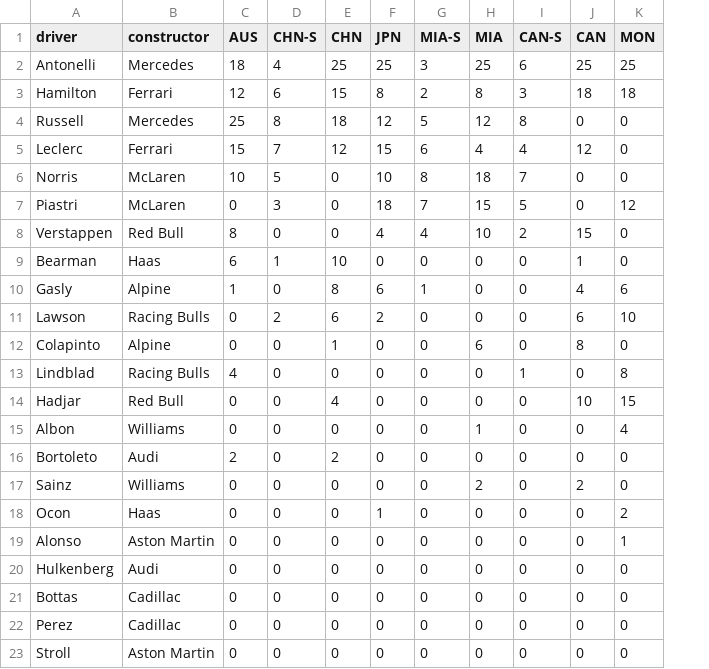
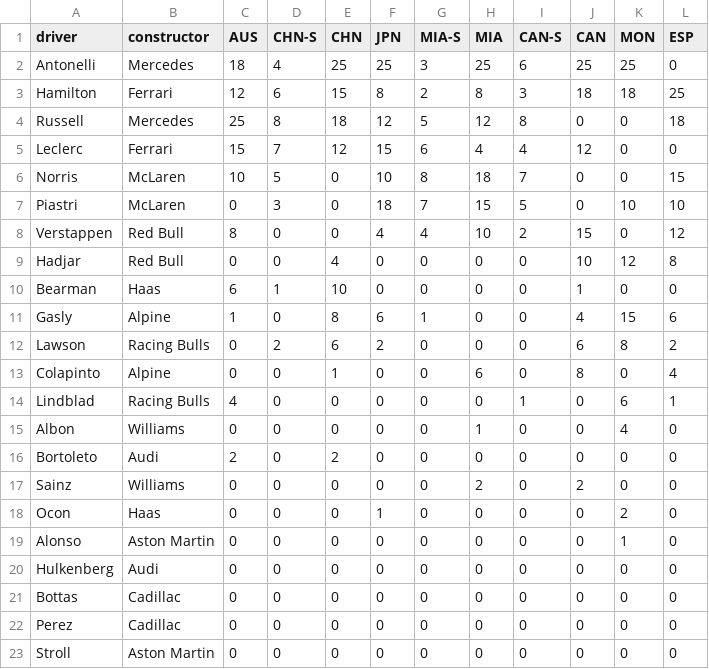
Before and after one commit to david-fear/david-fear.github.io, a CSV file: personal/formula1-data.csv, drawn as a sheet; removed rows and columns are numbered as before the commit, all else as after; the diff names each change by its address in the sheet, - before the commit and + after, or states it on an @@ line.

Commit message:
post monaco, esp results

```diff
--- a/personal/formula1-data.csv
+++ b/personal/formula1-data.csv
+column L (ESP), rows 2-8: 0 | 25 | 18 | 0 | 15 | 10 | 12; rows 10-23: 0 | 6 | 2 | 4 | 1 | 0 | 0 | 0 | 0 | 0 | 0 | 0 | 0 | 0
-K7 (MON): 12
+K7 (MON): 10
+row 9: Hadjar | Red Bull | 0 | 0 | 4 | 0 | 0 | 0 | 0 | 10 | 12 | 8
-K11 (MON): 6
+K11 (MON): 15
-K12 (MON): 10
+K12 (MON): 8
-K14 (MON): 8
+K14 (MON): 6
-row 14: Hadjar | Red Bull | 0 | 0 | 4 | 0 | 0 | 0 | 0 | 10 | 15
```
